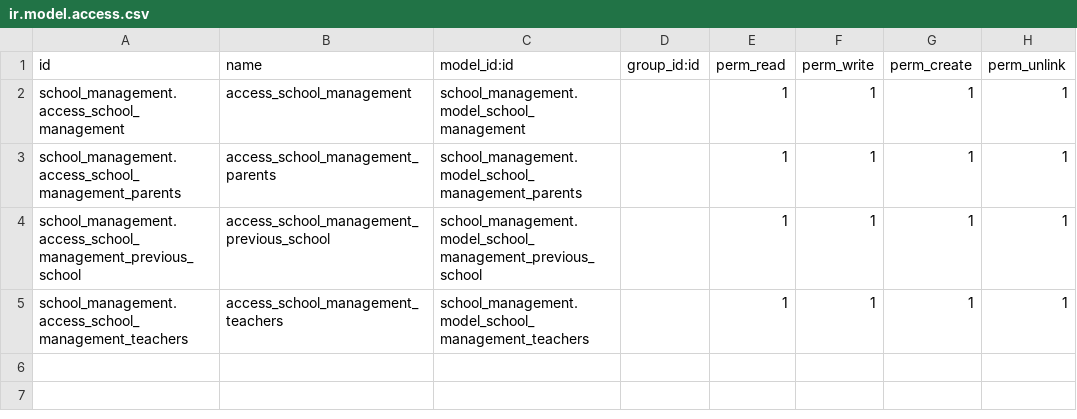
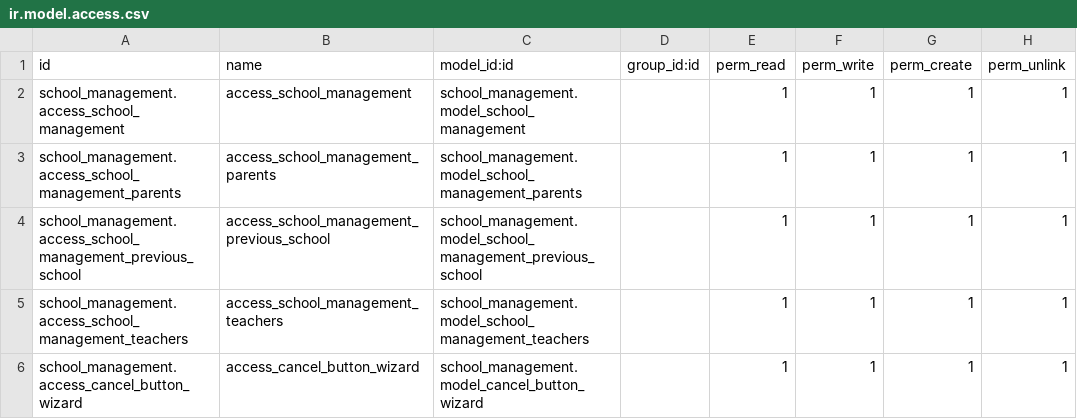
Before and after one commit to NiharTalaviya-BV/Odoo-Custom-models, a CSV file: school_management/security/ir.model.access.csv, drawn as a sheet.

Commit message:
created wizard to cancel the student apllication

```diff
--- a/school_management/security/ir.model.access.csv
+++ b/school_management/security/ir.model.access.csv
@@ -5 +5,2 @@ school_management.access_school_management_previous_school,access_school_managem
 school_management.access_school_management_teachers,access_school_management_teachers,school_management.model_school_management_teachers,,1,1,1,1
+school_management.access_cancel_button_wizard,access_cancel_button_wizard,school_management.model_cancel_button_wizard,,1,1,1,1
```
Also changed, not shown: 8 other files.
